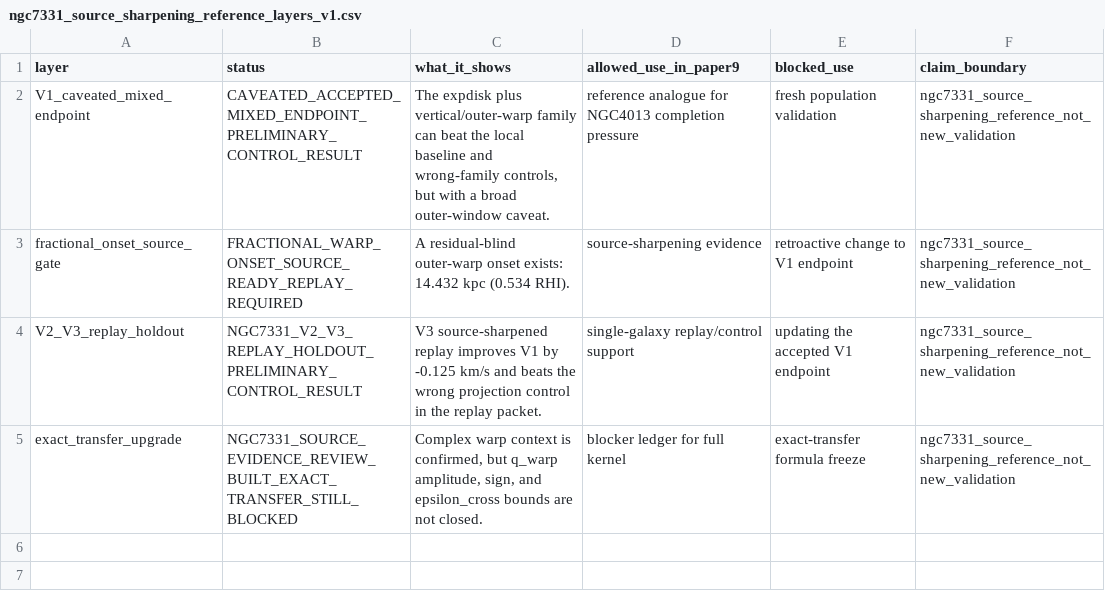
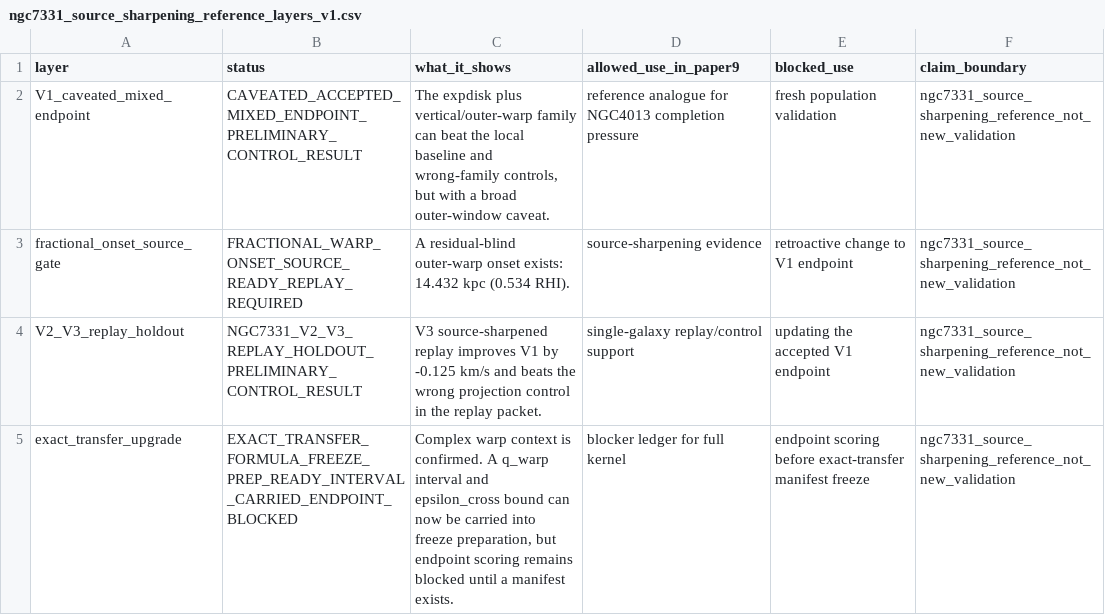
Before and after one commit to tau-core-research/tau-core-projection-readout-paper9, a CSV file: data/derived/ngc7331_source_sharpening_reference_layers_v1.csv, drawn as a sheet.

Commit message:
Add NGC7331 exact transfer readiness audit

```diff
--- a/data/derived/ngc7331_source_sharpening_reference_layers_v1.csv
+++ b/data/derived/ngc7331_source_sharpening_reference_layers_v1.csv
@@ -4,2 +4,2 @@ fractional_onset_source_gate,FRACTIONAL_WARP_ONSET_SOURCE_READY_REPLAY_REQUIRED,
 V2_V3_replay_holdout,NGC7331_V2_V3_REPLAY_HOLDOUT_PRELIMINARY_CONTROL_RESULT,V3 source-sharpened replay improves V1 by -0.125 km/s and beats the wrong projection control in the replay packet.,single-galaxy replay/control support,updating the accepted V1 endpoint,ngc7331_source_sharpening_reference_not_new_validation
-exact_transfer_upgrade,NGC7331_SOURCE_EVIDENCE_REVIEW_BUILT_EXACT_TRANSFER_STILL_BLOCKED,"Complex warp context is confirmed, but q_warp amplitude, sign, and epsilon_cross bounds are not closed.",blocker ledger for full kernel,exact-transfer formula freeze,ngc7331_source_sharpening_reference_not_new_validation
+exact_transfer_upgrade,EXACT_TRANSFER_FORMULA_FREEZE_PREP_READY_INTERVAL_CARRIED_ENDPOINT_BLOCKED,"Complex warp context is confirmed. A q_warp interval and epsilon_cross bound can now be carried into freeze preparation, but endpoint scoring remains blocked until a manifest exists.",blocker ledger for full kernel,endpoint scoring before exact-transfer manifest freeze,ngc7331_source_sharpening_reference_not_new_validation
```
Also changed, not shown: data/derived/ngc4013_expdisk_wvo_analog_selection_v1.csv, data/derived/ngc7331_source_sharpening_reference_gates_v1.csv, 18 other files.
